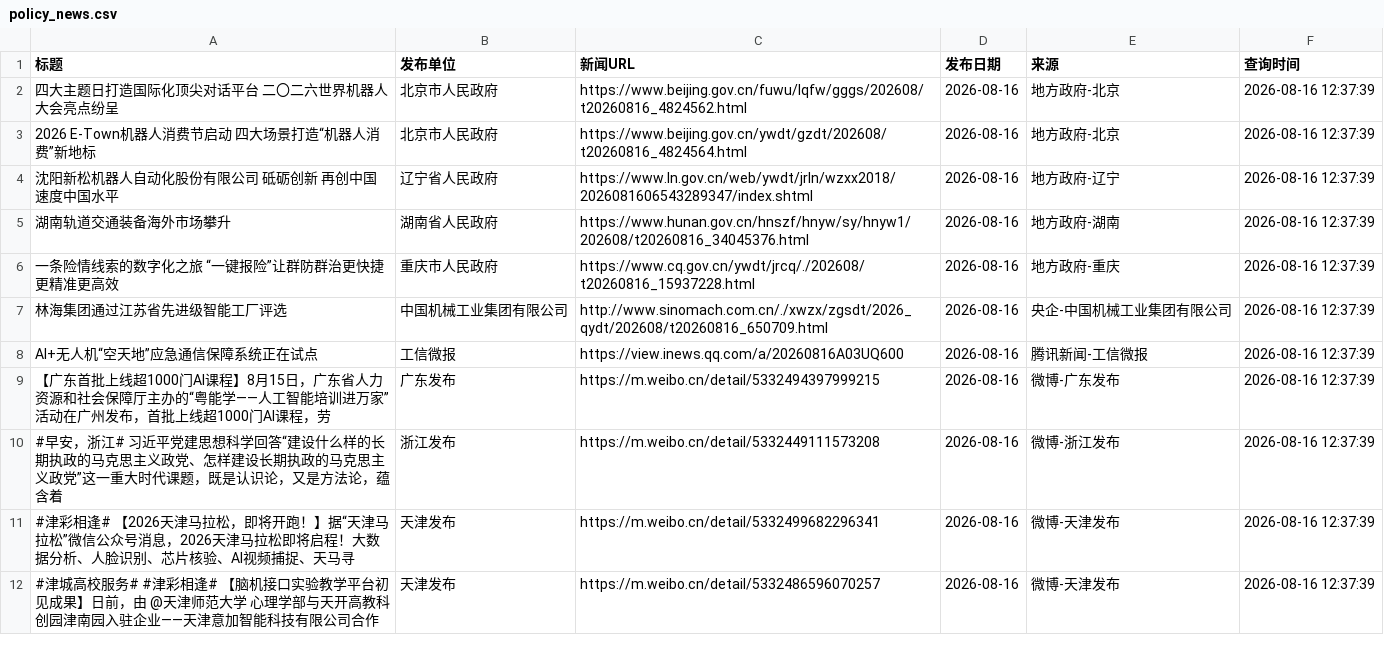
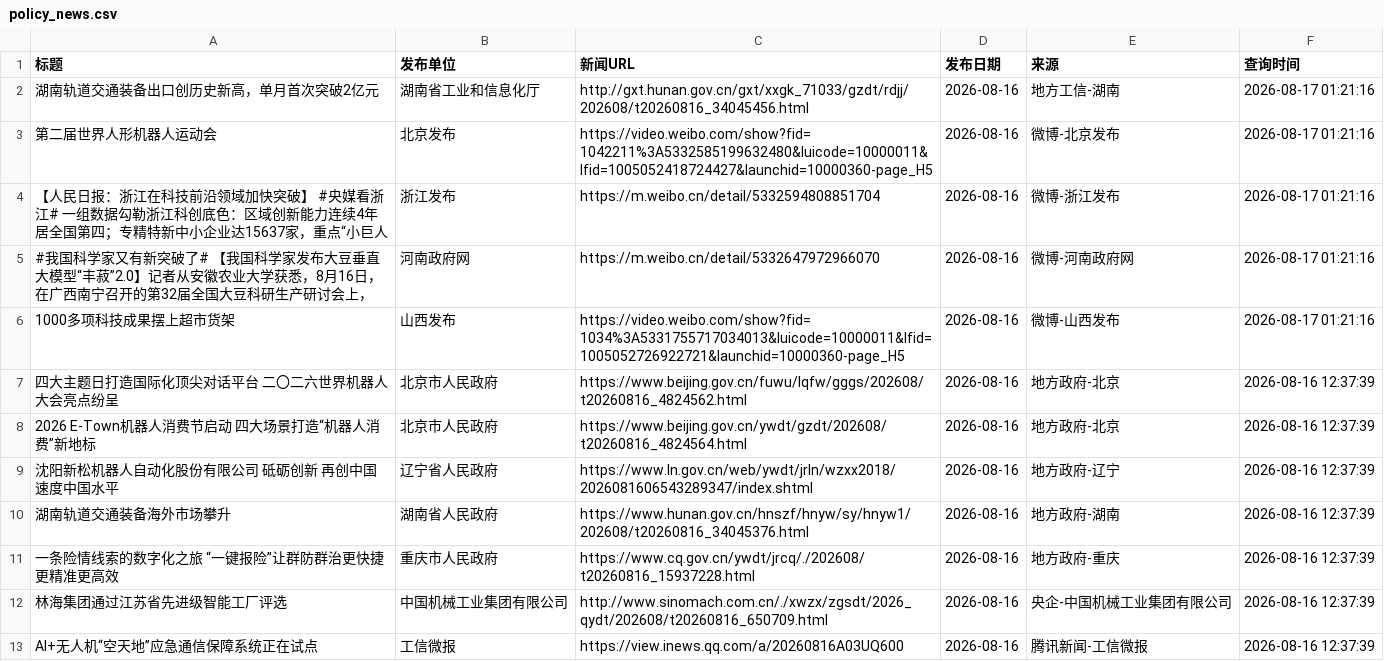
Before and after one commit to guluor-w/Automated-news-scraping, a CSV file: docs/data/policy_news.csv, drawn as a sheet; only a part is shown; the shorter side is filled out with more unchanged rows.

```diff
--- a/docs/data/policy_news.csv
+++ b/docs/data/policy_news.csv
@@ -1,2 +1,7 @@
 标题,发布单位,新闻URL,发布日期,来源,查询时间
+湖南轨道交通装备出口创历史新高，单月首次突破2亿元,湖南省工业和信息化厅,http://gxt.hunan.gov.cn/gxt/xxgk_71033/gzdt/rdjj/202608/t20260816_34045456.html,2026-08-16,地方工信-湖南,2026-08-17 01:21:16
+第二届世界人形机器人运动会,北京发布,https://video.weibo.com/show?fid=1042211%3A5332585199632480&luicode=10000011&lfid=1005052418724427&launchid=10000360-page_H5,2026-08-16,微博-北京发布,2026-08-17 01:21:16
+【人民日报：浙江在科技前沿领域加快突破】 #央媒看浙江# 一组数据勾勒浙江科创底色：区域创新能力连续4年居全国第四；专精特新中小企业达15637家，重点“小巨人,浙江发布,https://m.weibo.cn/detail/5332594808851704,2026-08-16,微博-浙江发布,2026-08-17 01:21:16
+#我国科学家又有新突破了# 【我国科学家发布大豆垂直大模型“丰菽”2.0】记者从安徽农业大学获悉，8月16日，在广西南宁召开的第32届全国大豆科研生产研讨会上，,河南政府网,https://m.weibo.cn/detail/5332647972966070,2026-08-16,微博-河南政府网,2026-08-17 01:21:16
+1000多项科技成果摆上超市货架,山西发布,https://video.weibo.com/show?fid=1034%3A5331755717034013&luicode=10000011&lfid=1005052726922721&launchid=10000360-page_H5,2026-08-16,微博-山西发布,2026-08-17 01:21:16
 四大主题日打造国际化顶尖对话平台 二〇二六世界机器人大会亮点纷呈,北京市人民政府,https://www.beijing.gov.cn/fuwu/lqfw/gggs/202608/t20260816_4824562.html,2026-08-16,地方政府-北京,2026-08-16 12:37:39
```
Also changed, not shown: 3 other files.
